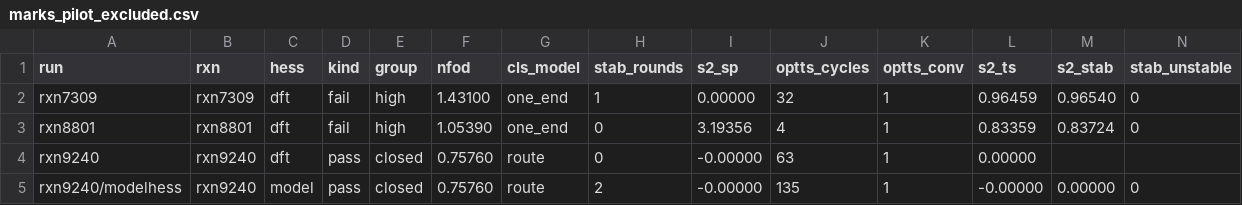
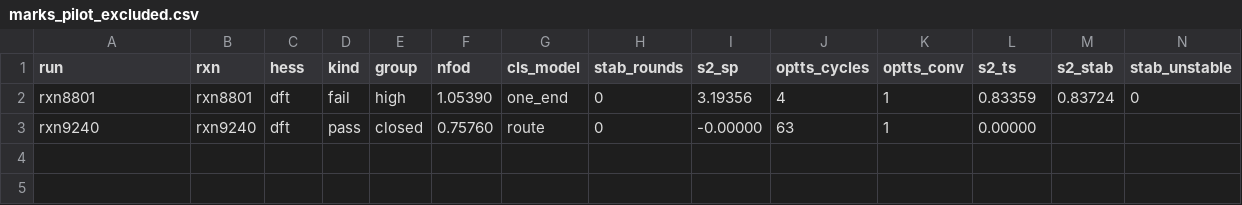
Before and after one commit to benediktpabinger/CCSD-Transition1x, a CSV file: results/marks_pilot_excluded.csv, drawn as a sheet; only a part is shown; rows hold the shown columns only; the diff names each change by its address in the sheet, - before the commit and + after, or states it on an @@ line.

```diff
--- a/results/marks_pilot_excluded.csv
+++ b/results/marks_pilot_excluded.csv
-row 2: rxn7309 | rxn7309 | dft | fail | high | 1.43100 | one_end | 1 | 0.00000 | 32 | 1 | 0.96459 | 0.96540 | 0
-row 5: rxn9240/modelhess | rxn9240 | model | pass | closed | 0.75760 | route | 2 | -0.00000 | 135 | 1 | -0.00000 | 0.00000 | 0
```
Also changed, not shown: results/marks_pilot.csv, 2 other files.
